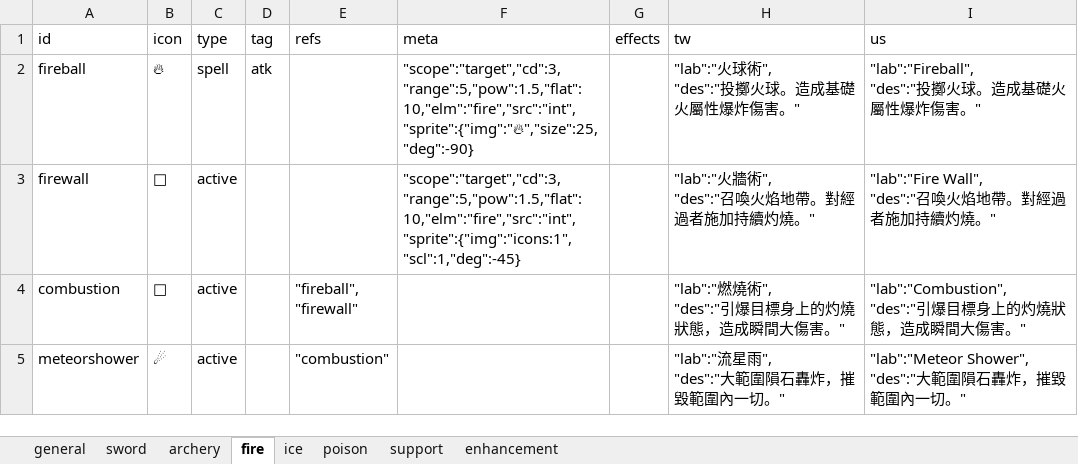
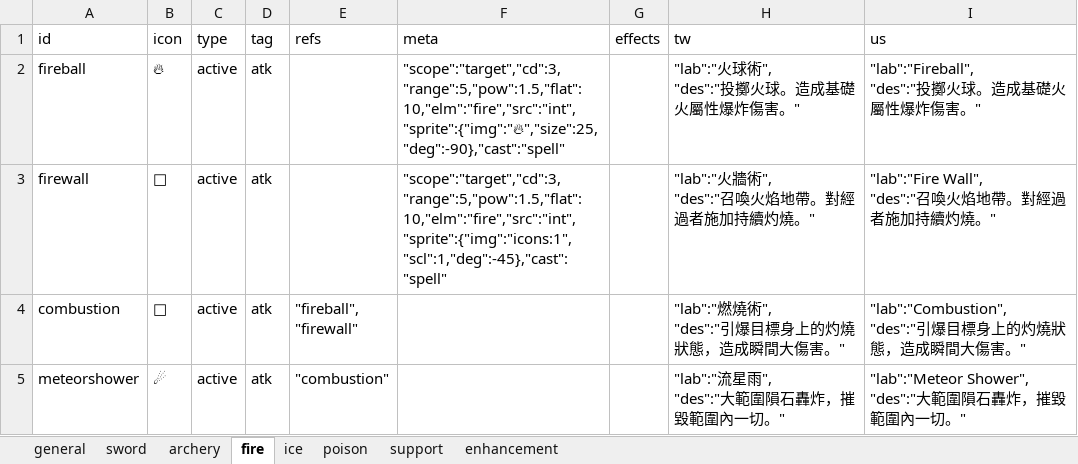
Before and after one commit to bwm0822/game_02, an Excel workbook: xls/ability.xlsx, sheet fire, drawn as a sheet; values as stored, in another font and other column widths than the file's, no borders; the diff names each change by its address in the sheet, - before the commit and + after, or states it on an @@ line.

Commit message:
fix: 技能攻擊/治療分流誤判 type，slash/thrust 等近戰技能永遠被當成治療
COM_Ability._use() 原本用 type===GM.ACTIVE 判斷要治療還是攻擊，但攻擊技能(slash/thrust等)
跟治療技能(heal/cure等)的 type 都是 active，導致非 spell 技能一律被當成治療處理、不會造成傷害。

改用 tag 分流(atk/heal)，type 收斂成 active/passive 語意；動畫用途改交給新欄位 cast(spell)，
com_action.js 的施法動畫判斷跟著從 type 改成 cast，兩個關注點脫鉤。

ability.json 補齊 14 個攻擊技能 tag:atk、4 個治療技能 tag:heal、3 個 buff 技能 tag:buff，
fireball/firewall 補 cast:spell；同步改了來源檔 xls/ability.xlsx(用 exceljs 寫入，
已確認 sheetFormatPr/凍結窗格沒有損壞)，並在 CLAUDE.md 補上 ability.xlsx 的轉檔慣例說明。

```diff
--- a/xls/ability.xlsx (sheet fire)
+++ b/xls/ability.xlsx (sheet fire)
-C2 (type): spell
+C2 (type): active
-F2 (meta): "scope":"target","cd":3,"range":5,"pow":1.5,"flat":10,"elm":"fire","src":"int","sprite":{"img":"🔥","size":25,"deg":-90}
+F2 (meta): "scope":"target","cd":3,"range":5,"pow":1.5,"flat":10,"elm":"fire","src":"int","sprite":{"img":"🔥","size":25,"deg":-90},"cast":"spell"
-D3:D5 (tag): (empty)
+D3:D5 (tag): atk
-F3 (meta): "scope":"target","cd":3,"range":5,"pow":1.5,"flat":10,"elm":"fire","src":"int","sprite":{"img":"icons:1","scl":1,"deg":-45}
+F3 (meta): "scope":"target","cd":3,"range":5,"pow":1.5,"flat":10,"elm":"fire","src":"int","sprite":{"img":"icons:1","scl":1,"deg":-45},"cast":"spell"
```
Also changed, not shown: sheet ice, sheet support, sheet sword, sheet enhancement, sheet poison, sheet archery, 4 other files.
